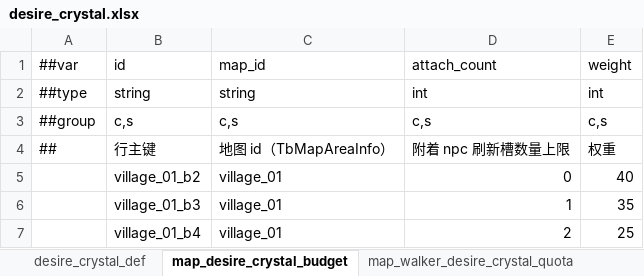
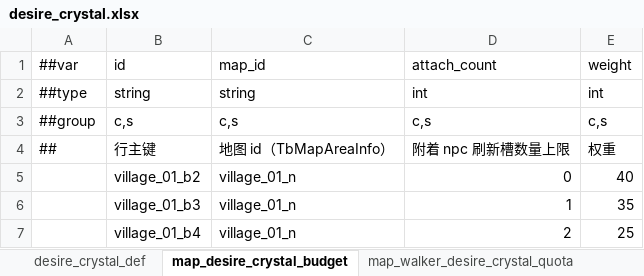
Before and after one commit to nmbswls/FkSucProj, an Excel workbook: Config/Datas/desire_crystal.xlsx, sheet map_desire_crystal_budget, drawn as a sheet; values as stored, in another font and other column widths than the file's, no borders; the diff names each change by its address in the sheet, - before the commit and + after, or states it on an @@ line.

```diff
--- a/Config/Datas/desire_crystal.xlsx (sheet map_desire_crystal_budget)
+++ b/Config/Datas/desire_crystal.xlsx (sheet map_desire_crystal_budget)
-C5:C7: village_01
+C5:C7: village_01_n
```
Also changed, not shown: sheet desire_crystal_def, sheet map_walker_desire_crystal_quota, Config/Datas/item.xlsx, Config/Datas/map.xlsx, 16 other files.
